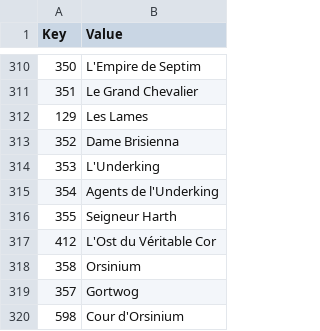
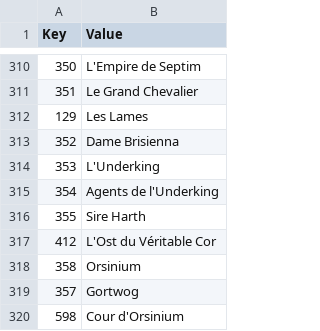
Before and after one commit to Daneel53/DFU-en-francais, a CSV file: Fichiers pour DFU/Text/Internal_Factions.csv, drawn as a sheet; only a part is shown, gaps mark what is left out; the diff covers the shown part only.

Commit message:
Sire

```diff
--- a/Fichiers pour DFU/Text/Internal_Factions.csv
+++ b/Fichiers pour DFU/Text/Internal_Factions.csv
@@ -315,3 +315,3 @@
 354,Agents de l'Underking
-355,Seigneur Harth
+355,Sire Harth
 412,L'Ost du Véritable Cor
```
Also changed, not shown: 15 edited cells elsewhere in this file.
